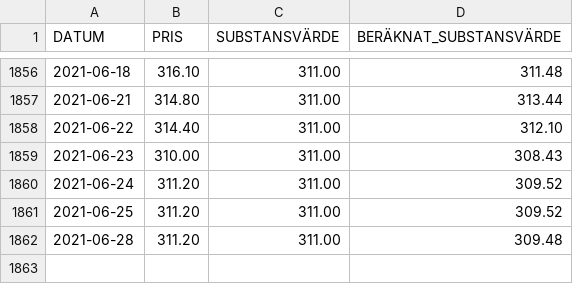
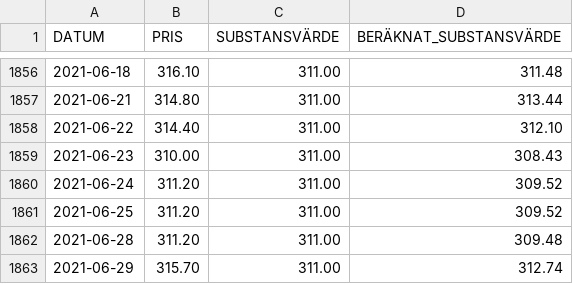
Before and after one commit to webclinic017/Portfolio_Construction, a CSV file: Equity_Strategies/holding_companies_data/2021-06-29_indu c_pris_historik.csv, drawn as a sheet; only a part is shown, gaps mark what is left out.

```diff
--- a/Equity_Strategies/holding_companies_data/2021-06-29_indu c_pris_historik.csv
+++ b/Equity_Strategies/holding_companies_data/2021-06-29_indu c_pris_historik.csv
@@ -1862 +1862,2 @@
 "2021-06-28","311.20","311.00","309.48"
+"2021-06-29","315.70","311.00","312.74"
```
Also changed, not shown: Equity_Strategies/holding_companies_data/2021-06-29_bure_pris_historik.csv, Equity_Strategies/holding_companies_data/2021-06-29_inve b_pris_historik.csv, 10 other files.
